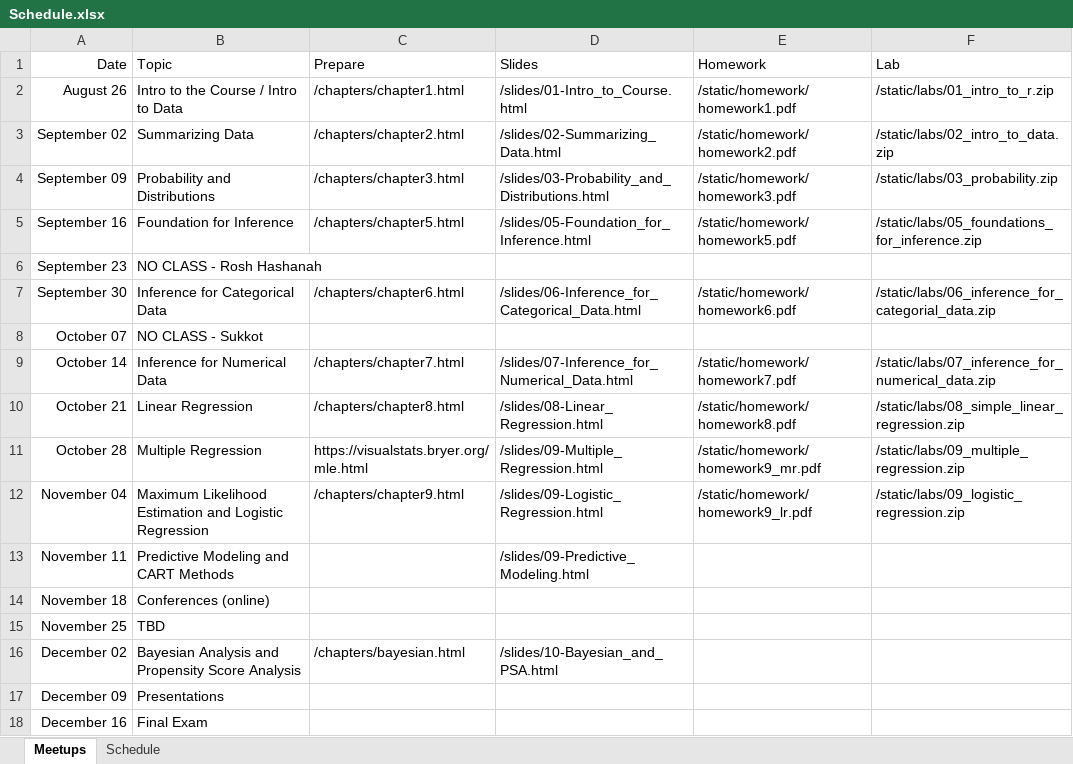
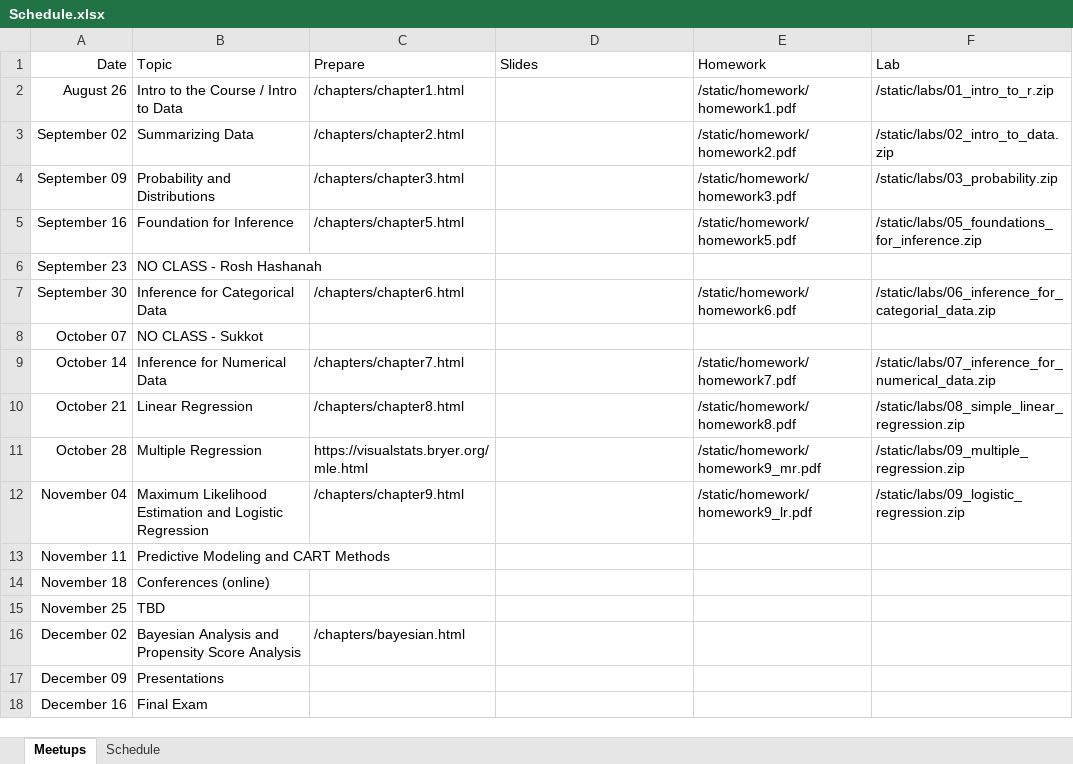
Before and after one commit to jbryer/DAV5300-2025-Fall, an Excel workbook: Schedule.xlsx, sheet Meetups, drawn as a sheet; values as stored, in another font and other column widths than the file's, no borders; the diff names each change by its address in the sheet, - before the commit and + after, or states it on an @@ line.

Commit message:
Updated schedule.

```diff
--- a/Schedule.xlsx (sheet Meetups)
+++ b/Schedule.xlsx (sheet Meetups)
-D2 (Slides): /slides/01-Intro_to_Course.html
+D2 (Slides): (empty)
-D3 (Slides): /slides/02-Summarizing_Data.html
+D3 (Slides): (empty)
-D4 (Slides): /slides/03-Probability_and_Distributions.html
+D4 (Slides): (empty)
-D5 (Slides): /slides/05-Foundation_for_Inference.html
+D5 (Slides): (empty)
-D7 (Slides): /slides/06-Inference_for_Categorical_Data.html
+D7 (Slides): (empty)
-D9 (Slides): /slides/07-Inference_for_Numerical_Data.html
+D9 (Slides): (empty)
-D10 (Slides): /slides/08-Linear_Regression.html
+D10 (Slides): (empty)
-D11 (Slides): /slides/09-Multiple_Regression.html
+D11 (Slides): (empty)
-D12 (Slides): /slides/09-Logistic_Regression.html
+D12 (Slides): (empty)
-D13 (Slides): /slides/09-Predictive_Modeling.html
+D13 (Slides): (empty)
-D16 (Slides): /slides/10-Bayesian_and_PSA.html
+D16 (Slides): (empty)
```
Also changed, not shown: 12 other files.
